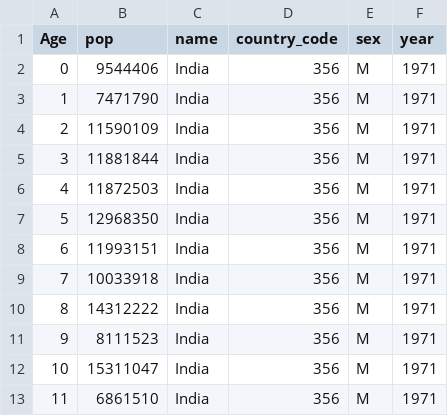
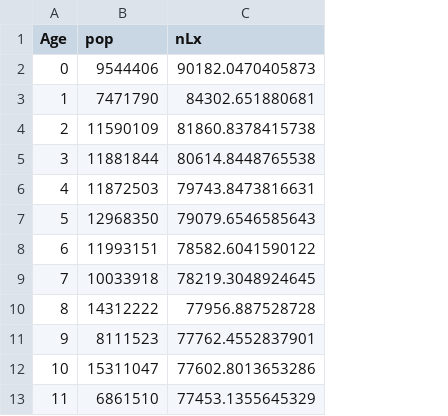
Before and after one commit to cimentadaj/lifetableprojection, a CSV file: inst/extdata/odap_sample.csv, drawn as a sheet; only a part is shown; removed rows and columns are numbered as before the commit, all else as after; the diff names each change by its address in the sheet, - before the commit and + after, or states it on an @@ line.

Commit message:
Fix ODAP reactivity: prevent auto-trigger on input changes and preserve input values

```diff
--- a/inst/extdata/odap_sample.csv
+++ b/inst/extdata/odap_sample.csv
-column C (name), rows 2-13: all India
-column D (country_code), rows 2-13: all 356
-column E (sex), rows 2-13: all M
-column F (year), rows 2-13: all 1971
+column C (nLx), rows 2-13: 90182.0470405873 | 84302.651880681 | 81860.8378415738 | 80614.8448765538 | 79743.8473816631 | 79079.6546585643 | 78582.6041590122 | 78219.3048924645 | 77956.887528728 | 77762.4552837901 | 77602.8013653286 | 77453.1355645329
```
Also changed, not shown: 4 other files.
